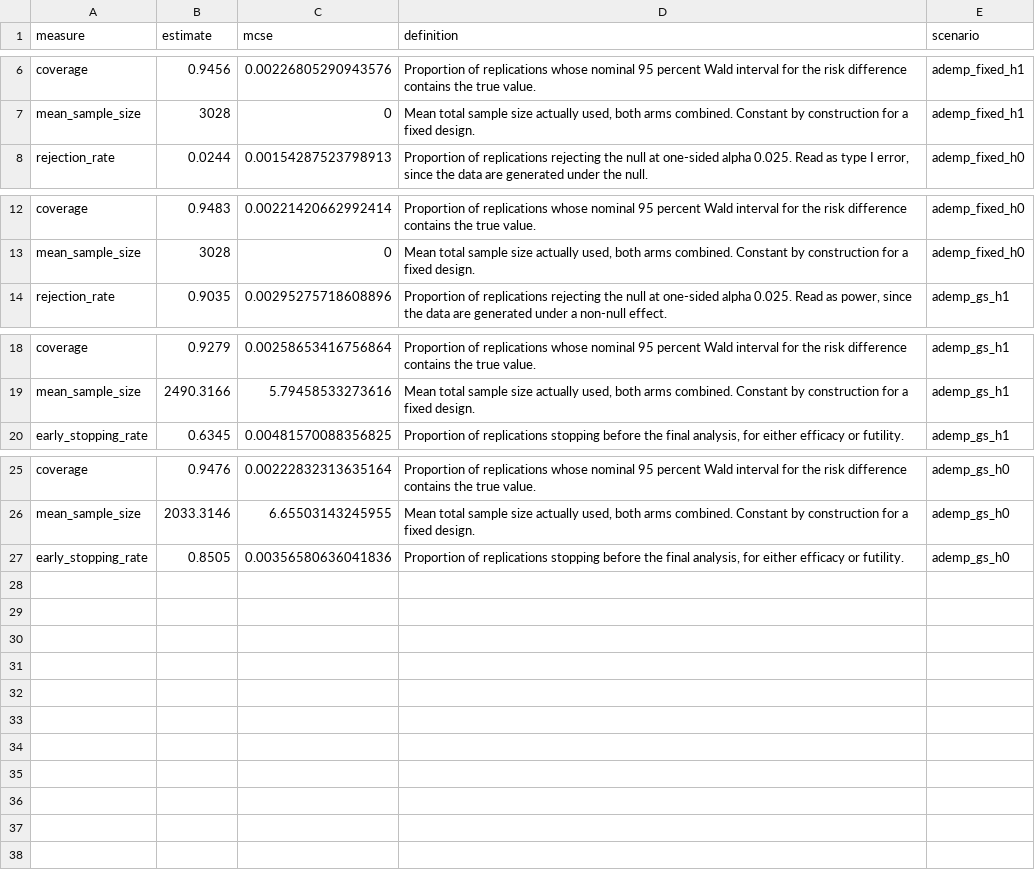
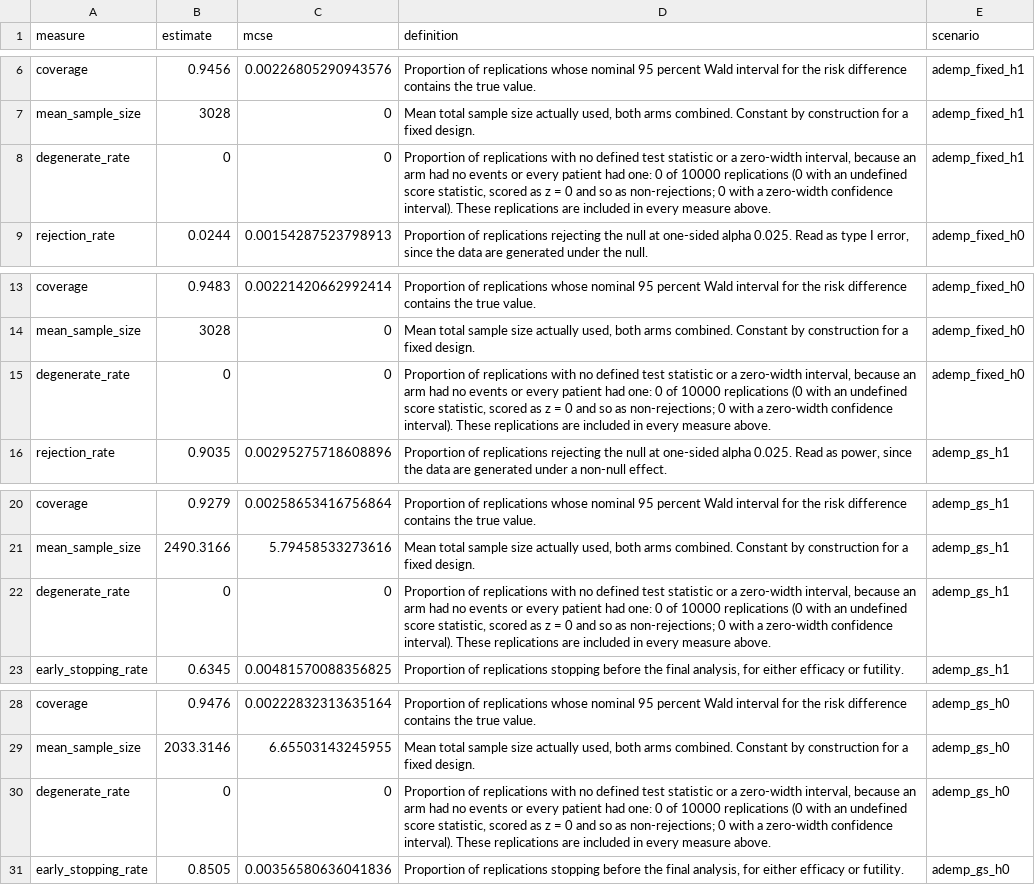
Before and after one commit to tarek-arabi/gi-trial-simulator, a CSV file: analysis/ercp_flagship/results/a2_ademp_performance.csv, drawn as a sheet; only a part is shown, gaps mark what is left out; the diff names each change by its address in the sheet, - before the commit and + after, or states it on an @@ line.

Commit message:
Fix defects found by adversarial audit of every module
An adversarial audit ran each module, tried to break it, and reported only
defects it had reproduced. The material ones:

simulate_grid never passed the grid scenario through to group-sequential
simulation, so every such row was simulated at the design's own rates instead
of the row's. The results looked entirely plausible. A grid of two scenarios
against one fixed design now gives 0.90 under the alternative and 0.03 under
the null, where before both came back the same.

fit_prognostic reported a cross-validated AUC of 0.20 against an apparent 0.96,
with no warning, when folds contained too few events to be scored. Folds are
now stratified, and when cross-validation genuinely cannot be done the AUC is
withheld with a warning naming the cause rather than reported as honest.

design_bayesian accepted post_draws small enough to produce a type I error of
0.33 presented as a normal result, because the stopping rule compares an
estimated posterior probability to a threshold and that bias does not shrink
with nsim. It now requires enough draws to resolve the threshold in use.

plot_power_curve silently deleted an entire data point, line segment included,
when its Monte Carlo standard error was missing. A figure that quietly drops a
real observation is the worst kind of plotting bug.

Also fixed: n_per_arm breaking the design contract under unequal allocation,
an exact float comparison against rpact's futility sentinel, a benchmark
argument that was validated but ignored, leakage in the emulator's
leave-one-out diagnostics, complete separation reported as convergence, and
several tests that restated the implementation and so would have passed on
broken code.

Documentation overclaims were corrected rather than deleted, most importantly
that procova_gain fits the prognostic model on exactly the covariates that
generate the outcome, making its reported gain an upper bound.

Adds exported scale_colour_gi() and scale_fill_gi(). A ggplot2 theme cannot set
colour scales, so gi_theme() alone left figures on the default hue palette,
which places red and green adjacent and is not colourblind-safe.

All flagship headline numbers are unchanged after these fixes. 1,116 test
expectations pass; R CMD check is clean.

```diff
--- a/analysis/ercp_flagship/results/a2_ademp_performance.csv
+++ b/analysis/ercp_flagship/results/a2_ademp_performance.csv
+row 8: degenerate_rate | 0 | 0 | Proportion of replications with no defined test statistic or a zero-width interval, because an arm had no events or every patient had one: 0 of 10000 replications (0 with an undefined score statistic, scored as z = 0 and so as non-rejections; 0 with a zero-width confidence interval). These replications are included in every measure above. | ademp_fixed_h1
+row 15: degenerate_rate | 0 | 0 | Proportion of replications with no defined test statistic or a zero-width interval, because an arm had no events or every patient had one: 0 of 10000 replications (0 with an undefined score statistic, scored as z = 0 and so as non-rejections; 0 with a zero-width confidence interval). These replications are included in every measure above. | ademp_fixed_h0
+row 22: degenerate_rate | 0 | 0 | Proportion of replications with no defined test statistic or a zero-width interval, because an arm had no events or every patient had one: 0 of 10000 replications (0 with an undefined score statistic, scored as z = 0 and so as non-rejections; 0 with a zero-width confidence interval). These replications are included in every measure above. | ademp_gs_h1
+row 30: degenerate_rate | 0 | 0 | Proportion of replications with no defined test statistic or a zero-width interval, because an arm had no events or every patient had one: 0 of 10000 replications (0 with an undefined score statistic, scored as z = 0 and so as non-rejections; 0 with a zero-width confidence interval). These replications are included in every measure above. | ademp_gs_h0
```
Also changed, not shown: 56 other files.
